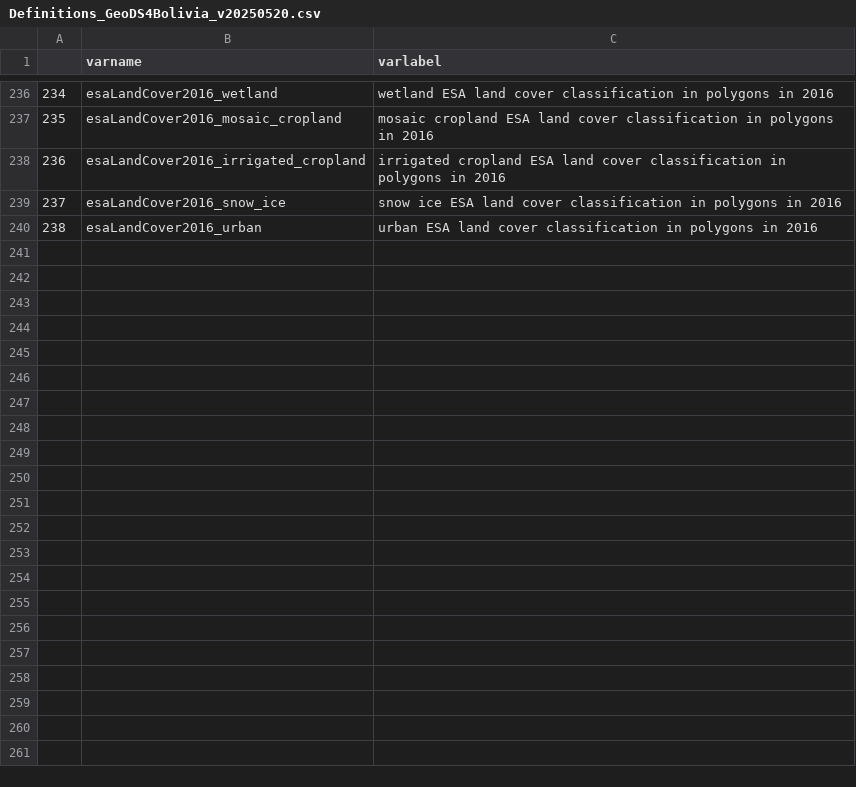
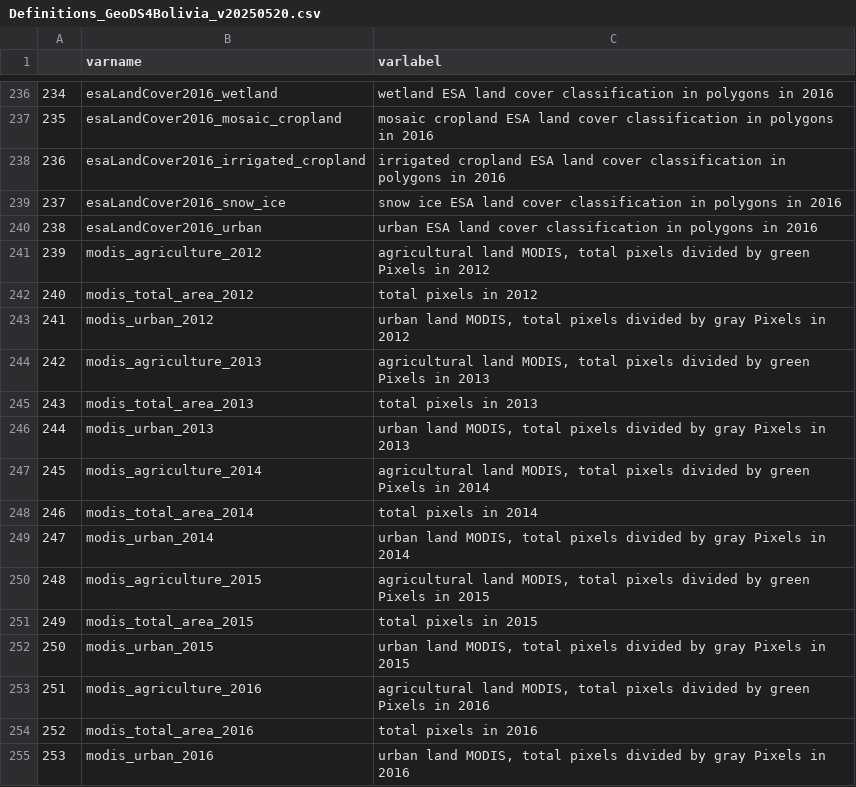
Before and after one commit to quarcs-lab/ds4bolivia, a CSV file: data/Definitions_GeoDS4Bolivia_v20250520.csv, drawn as a sheet; only a part is shown, gaps mark what is left out.

Commit message:
Merged the Modis landcover dataset from 2012 to 2016
The variable names and labels were also updated

```diff
--- a/data/Definitions_GeoDS4Bolivia_v20250520.csv
+++ b/data/Definitions_GeoDS4Bolivia_v20250520.csv
@@ -240 +240,16 @@
 238,esaLandCover2016_urban,urban ESA land cover classification in polygons in 2016
+239,modis_agriculture_2012,"agricultural land MODIS, total pixels divided by green Pixels in 2012"
+240,modis_total_area_2012,total pixels in 2012
+241,modis_urban_2012,"urban land MODIS, total pixels divided by gray Pixels in 2012"
+242,modis_agriculture_2013,"agricultural land MODIS, total pixels divided by green Pixels in 2013"
+243,modis_total_area_2013,total pixels in 2013
+244,modis_urban_2013,"urban land MODIS, total pixels divided by gray Pixels in 2013"
+245,modis_agriculture_2014,"agricultural land MODIS, total pixels divided by green Pixels in 2014"
+246,modis_total_area_2014,total pixels in 2014
+247,modis_urban_2014,"urban land MODIS, total pixels divided by gray Pixels in 2014"
+248,modis_agriculture_2015,"agricultural land MODIS, total pixels divided by green Pixels in 2015"
+249,modis_total_area_2015,total pixels in 2015
+250,modis_urban_2015,"urban land MODIS, total pixels divided by gray Pixels in 2015"
+251,modis_agriculture_2016,"agricultural land MODIS, total pixels divided by green Pixels in 2016"
+252,modis_total_area_2016,total pixels in 2016
+253,modis_urban_2016,"urban land MODIS, total pixels divided by gray Pixels in 2016"
```
Also changed, not shown: 1 other file.
